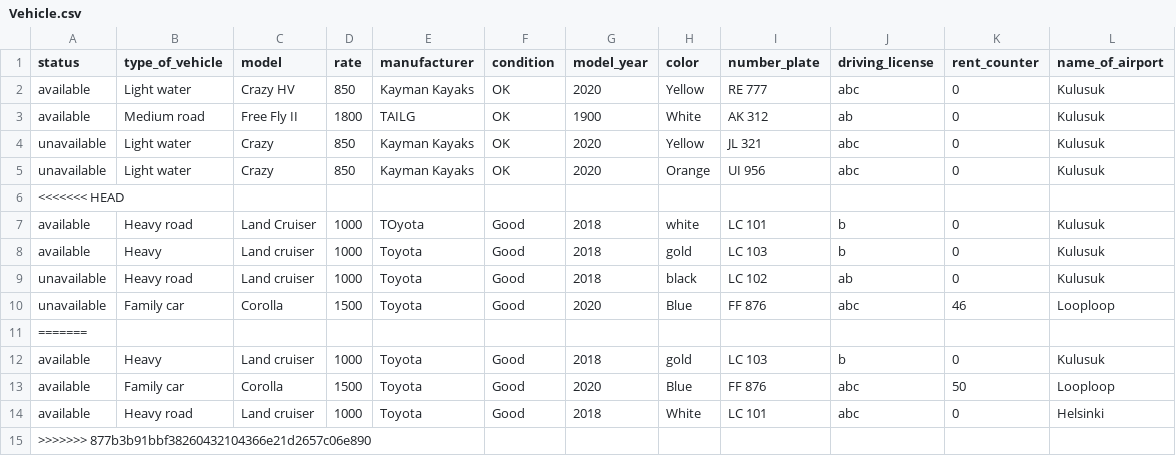
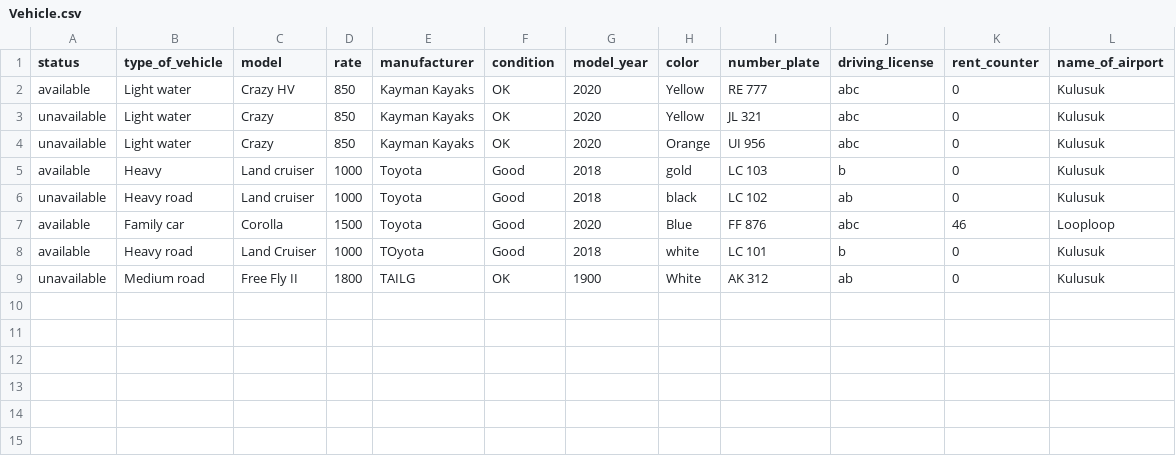
Before and after one commit to Boggi-Jones/Verklegt-Namskeid1, a CSV file: TheProgram/Data/data/Vehicle.csv, drawn as a sheet.

```diff
--- a/TheProgram/Data/data/Vehicle.csv
+++ b/TheProgram/Data/data/Vehicle.csv
@@ -2,14 +2,8 @@ status,type_of_vehicle,model,rate,manufacturer,condition,model_year,color,number
 available,Light water,Crazy HV,850,Kayman Kayaks,OK,2020,Yellow,RE 777,abc,0,Kulusuk
-available,Medium road,Free Fly II,1800,TAILG,OK,1900,White,AK 312,ab,0,Kulusuk
 unavailable,Light water,Crazy,850,Kayman Kayaks,OK,2020,Yellow,JL 321,abc,0,Kulusuk
 unavailable,Light water,Crazy,850,Kayman Kayaks,OK,2020,Orange,UI 956,abc,0,Kulusuk
-<<<<<<< HEAD
-available,Heavy road,Land Cruiser,1000,TOyota,Good,2018,white,LC 101,b,0,Kulusuk
 available,Heavy,Land cruiser,1000,Toyota,Good,2018,gold,LC 103,b,0,Kulusuk
 unavailable,Heavy road,Land cruiser,1000,Toyota,Good,2018,black,LC 102,ab,0,Kulusuk
-unavailable,Family car,Corolla,1500,Toyota,Good,2020,Blue,FF 876,abc,46,Looploop
-=======
-available,Heavy,Land cruiser,1000,Toyota,Good,2018,gold,LC 103,b,0,Kulusuk
-available,Family car,Corolla,1500,Toyota,Good,2020,Blue,FF 876,abc,50,Looploop
-available,Heavy road,Land cruiser,1000,Toyota,Good,2018,White,LC 101,abc,0,Helsinki
->>>>>>> 877b3b91bbf38260432104366e21d2657c06e890
+available,Family car,Corolla,1500,Toyota,Good,2020,Blue,FF 876,abc,46,Looploop
+available,Heavy road,Land Cruiser,1000,TOyota,Good,2018,white,LC 101,b,0,Kulusuk
+unavailable,Medium road,Free Fly II,1800,TAILG,OK,1900,White,AK 312,ab,0,Kulusuk
```
Also changed, not shown: TheProgram/Data/data/Contract.csv, TheProgram/Data/data/Customer.csv, 2 other files.
